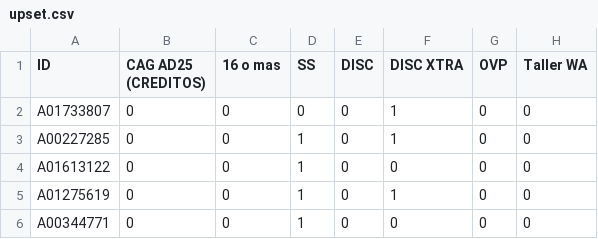
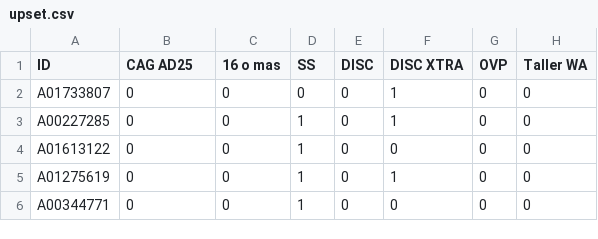
Before and after one commit to ivanucan/semanastec, a CSV file: upset.csv, drawn as a sheet; only a part is shown.

Commit message:
Update upset.csv

```diff
--- a/upset.csv
+++ b/upset.csv
@@ -1,2 +1,2 @@
-ID,CAG AD25 (CREDITOS),16 o mas,SS,DISC,DISC XTRA,OVP,Taller WA
+ID,CAG AD25,16 o mas,SS,DISC,DISC XTRA,OVP,Taller WA
 A01733807,0,0,0,0,1,0,0
```
